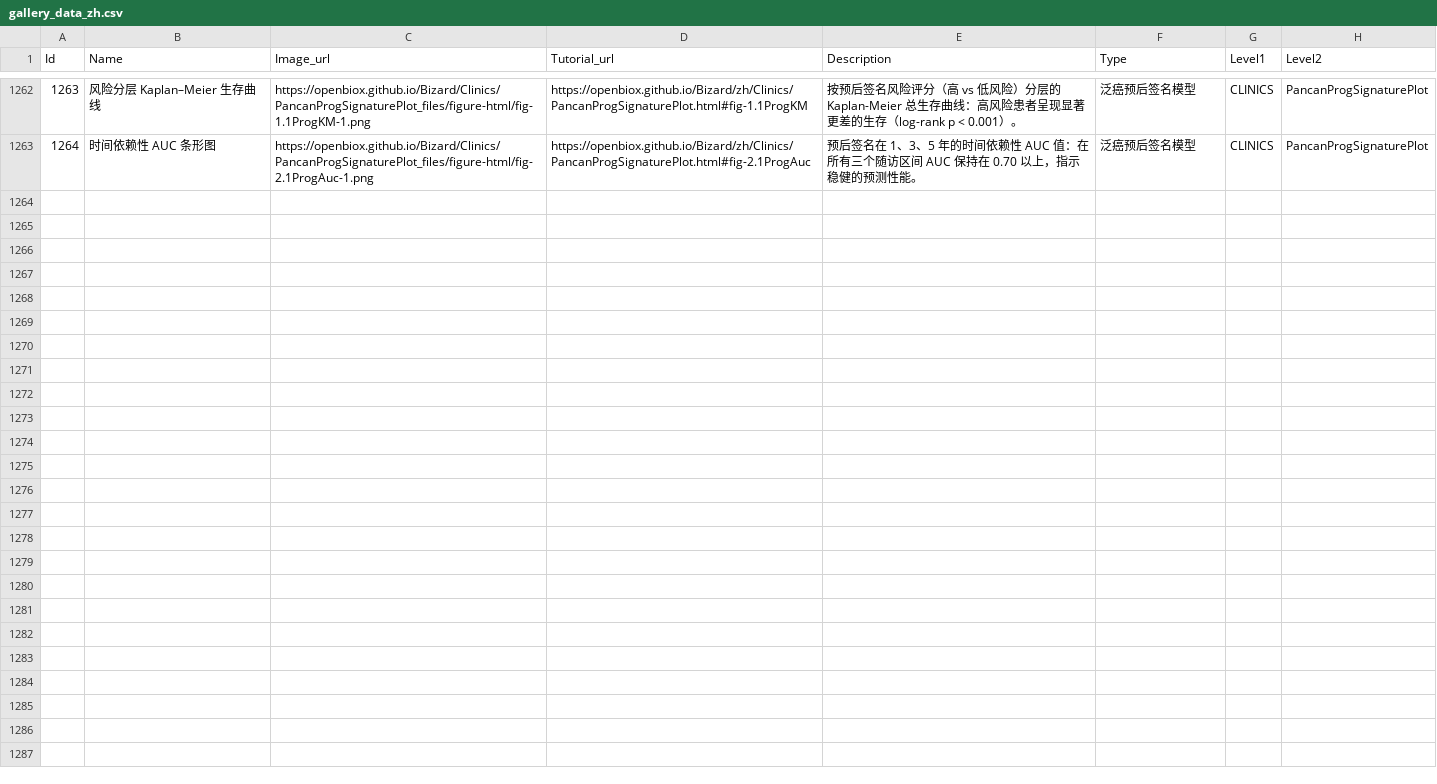
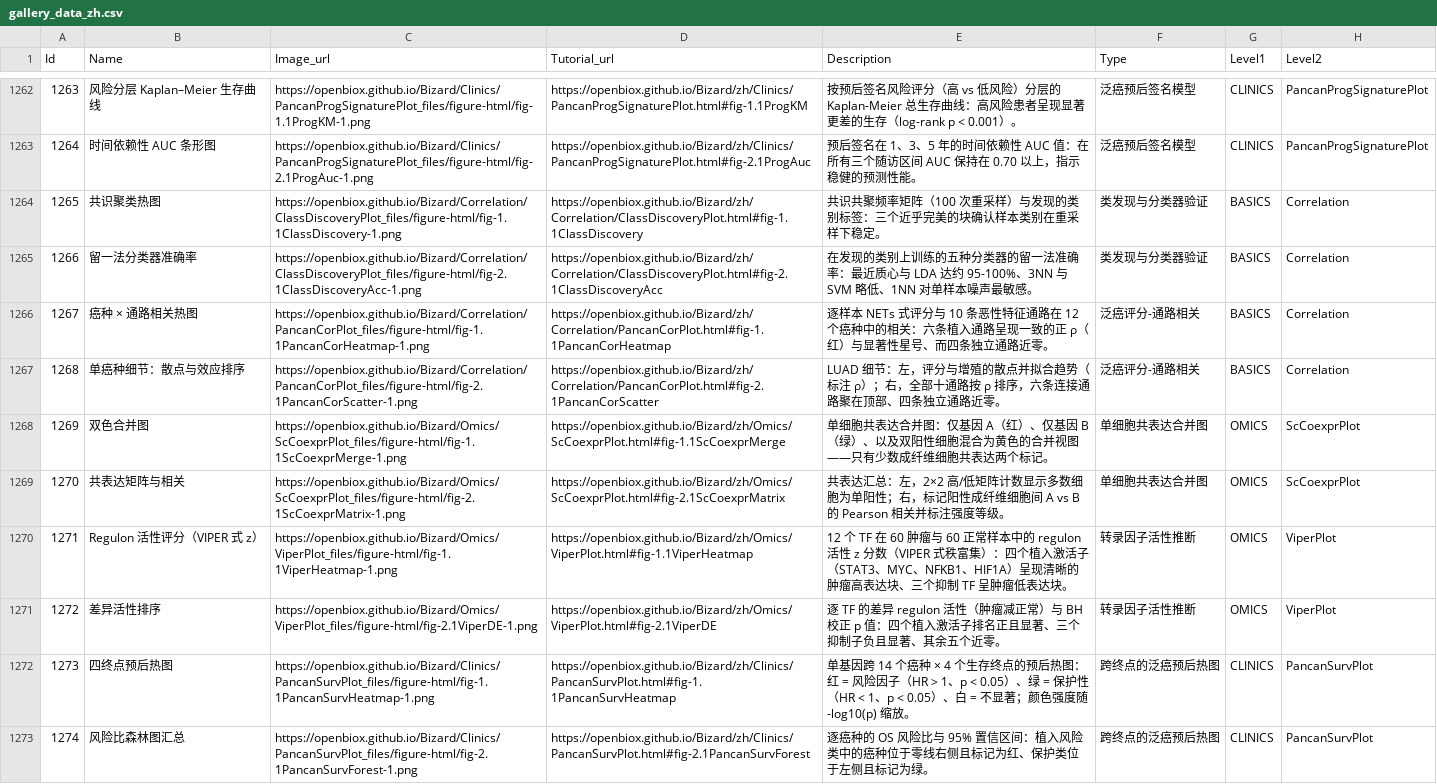
Before and after one commit to openbiox/Bizard, a CSV file: files/gallery_data_zh.csv, drawn as a sheet; only a part is shown, gaps mark what is left out.

```diff
--- a/files/gallery_data_zh.csv
+++ b/files/gallery_data_zh.csv
@@ -1263 +1263,11 @@ Id,Name,Image_url,Tutorial_url,Description,Type,Level1,Level2
 1264,时间依赖性 AUC 条形图,https://openbiox.github.io/Bizard/Clinics/PancanProgSignaturePlot_files/figure-html/fig-2.1ProgAuc-1.png,https://openbiox.github.io/Bizard/zh/Clinics/PancanProgSignaturePlot.html#fig-2.1ProgAuc,预后签名在 1、3、5 年的时间依赖性 AUC 值：在所有三个随访区间 AUC 保持在 0.70 以上，指示稳健的预测性能。,泛癌预后签名模型,CLINICS,PancanProgSignaturePlot
+1265,共识聚类热图,https://openbiox.github.io/Bizard/Correlation/ClassDiscoveryPlot_files/figure-html/fig-1.1ClassDiscovery-1.png,https://openbiox.github.io/Bizard/zh/Correlation/ClassDiscoveryPlot.html#fig-1.1ClassDiscovery,共识共聚频率矩阵（100 次重采样）与发现的类别标签：三个近乎完美的块确认样本类别在重采样下稳定。,类发现与分类器验证,BASICS,Correlation
+1266,留一法分类器准确率,https://openbiox.github.io/Bizard/Correlation/ClassDiscoveryPlot_files/figure-html/fig-2.1ClassDiscoveryAcc-1.png,https://openbiox.github.io/Bizard/zh/Correlation/ClassDiscoveryPlot.html#fig-2.1ClassDiscoveryAcc,在发现的类别上训练的五种分类器的留一法准确率：最近质心与 LDA 达约 95-100%、3NN 与 SVM 略低、1NN 对单样本噪声最敏感。,类发现与分类器验证,BASICS,Correlation
+1267,癌种 × 通路相关热图,https://openbiox.github.io/Bizard/Correlation/PancanCorPlot_files/figure-html/fig-1.1PancanCorHeatmap-1.png,https://openbiox.github.io/Bizard/zh/Correlation/PancanCorPlot.html#fig-1.1PancanCorHeatmap,逐样本 NETs 式评分与 10 条恶性特征通路在 12 个癌种中的相关：六条植入通路呈现一致的正 ρ（红）与显著性星号、而四条独立通路近零。,泛癌评分-通路相关,BASICS,Correlation
+1268,单癌种细节：散点与效应排序,https://openbiox.github.io/Bizard/Correlation/PancanCorPlot_files/figure-html/fig-2.1PancanCorScatter-1.png,https://openbiox.github.io/Bizard/zh/Correlation/PancanCorPlot.html#fig-2.1PancanCorScatter,LUAD 细节：左，评分与增殖的散点并拟合趋势（标注 ρ）；右，全部十通路按 ρ 排序，六条连接通路聚在顶部、四条独立通路近零。,泛癌评分-通路相关,BASICS,Correlation
+1269,双色合并图,https://openbiox.github.io/Bizard/Omics/ScCoexprPlot_files/figure-html/fig-1.1ScCoexprMerge-1.png,https://openbiox.github.io/Bizard/zh/Omics/ScCoexprPlot.html#fig-1.1ScCoexprMerge,单细胞共表达合并图：仅基因 A（红）、仅基因 B（绿）、以及双阳性细胞混合为黄色的合并视图——只有少数成纤维细胞共表达两个标记。,单细胞共表达合并图,OMICS,ScCoexprPlot
+1270,共表达矩阵与相关,https://openbiox.github.io/Bizard/Omics/ScCoexprPlot_files/figure-html/fig-2.1ScCoexprMatrix-1.png,https://openbiox.github.io/Bizard/zh/Omics/ScCoexprPlot.html#fig-2.1ScCoexprMatrix,共表达汇总：左，2×2 高/低矩阵计数显示多数细胞为单阳性；右，标记阳性成纤维细胞间 A vs B 的 Pearson 相关并标注强度等级。,单细胞共表达合并图,OMICS,ScCoexprPlot
+1271,Regulon 活性评分（VIPER 式 z）,https://openbiox.github.io/Bizard/Omics/ViperPlot_files/figure-html/fig-1.1ViperHeatmap-1.png,https://openbiox.github.io/Bizard/zh/Omics/ViperPlot.html#fig-1.1ViperHeatmap,12 个 TF 在 60 肿瘤与 60 正常样本中的 regulon 活性 z 分数（VIPER 式秩富集）：四个植入激活子（STAT3、MYC、NFKB1、HIF1A）呈现清晰的肿瘤高表达块、三个抑制 TF 呈肿瘤低表达块。,转录因子活性推断,OMICS,ViperPlot
+1272,差异活性排序,https://openbiox.github.io/Bizard/Omics/ViperPlot_files/figure-html/fig-2.1ViperDE-1.png,https://openbiox.github.io/Bizard/zh/Omics/ViperPlot.html#fig-2.1ViperDE,逐 TF 的差异 regulon 活性（肿瘤减正常）与 BH 校正 p 值：四个植入激活子排名正且显著、三个抑制子负且显著、其余五个近零。,转录因子活性推断,OMICS,ViperPlot
+1273,四终点预后热图,https://openbiox.github.io/Bizard/Clinics/PancanSurvPlot_files/figure-html/fig-1.1PancanSurvHeatmap-1.png,https://openbiox.github.io/Bizard/zh/Clinics/PancanSurvPlot.html#fig-1.1PancanSurvHeatmap,单基因跨 14 个癌种 × 4 个生存终点的预后热图：红 = 风险因子（HR > 1、p < 0.05）、绿 = 保护性（HR < 1、p < 0.05）、白 = 不显著；颜色强度随 -log10(p) 缩放。,跨终点的泛癌预后热图,CLINICS,PancanSurvPlot
+1274,风险比森林图汇总,https://openbiox.github.io/Bizard/Clinics/PancanSurvPlot_files/figure-html/fig-2.1PancanSurvForest-1.png,https://openbiox.github.io/Bizard/zh/Clinics/PancanSurvPlot.html#fig-2.1PancanSurvForest,逐癌种的 OS 风险比与 95% 置信区间：植入风险类中的癌种位于零线右侧且标记为红、保护类位于左侧且标记为绿。,跨终点的泛癌预后热图,CLINICS,PancanSurvPlot
```
Also changed, not shown: files/gallery_data.csv, 5 other files.
